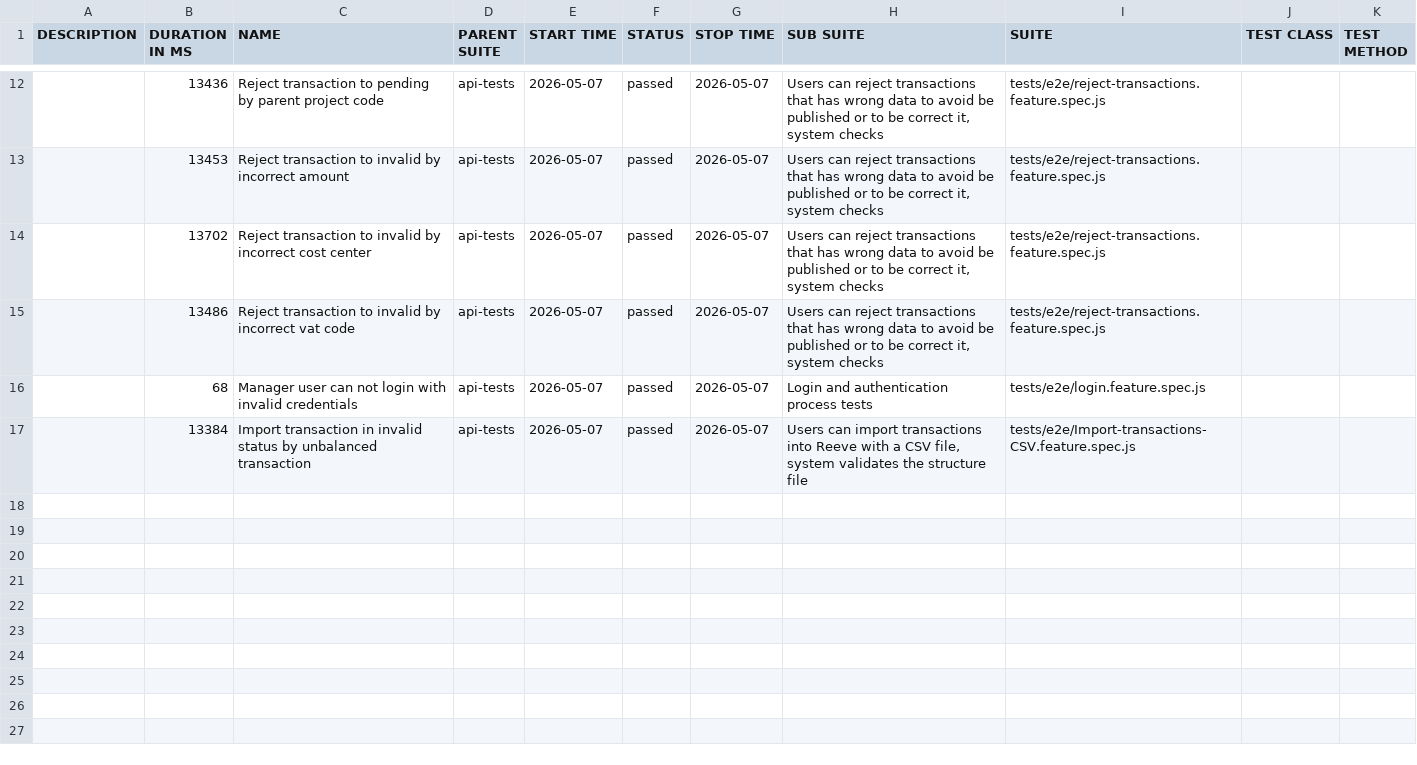
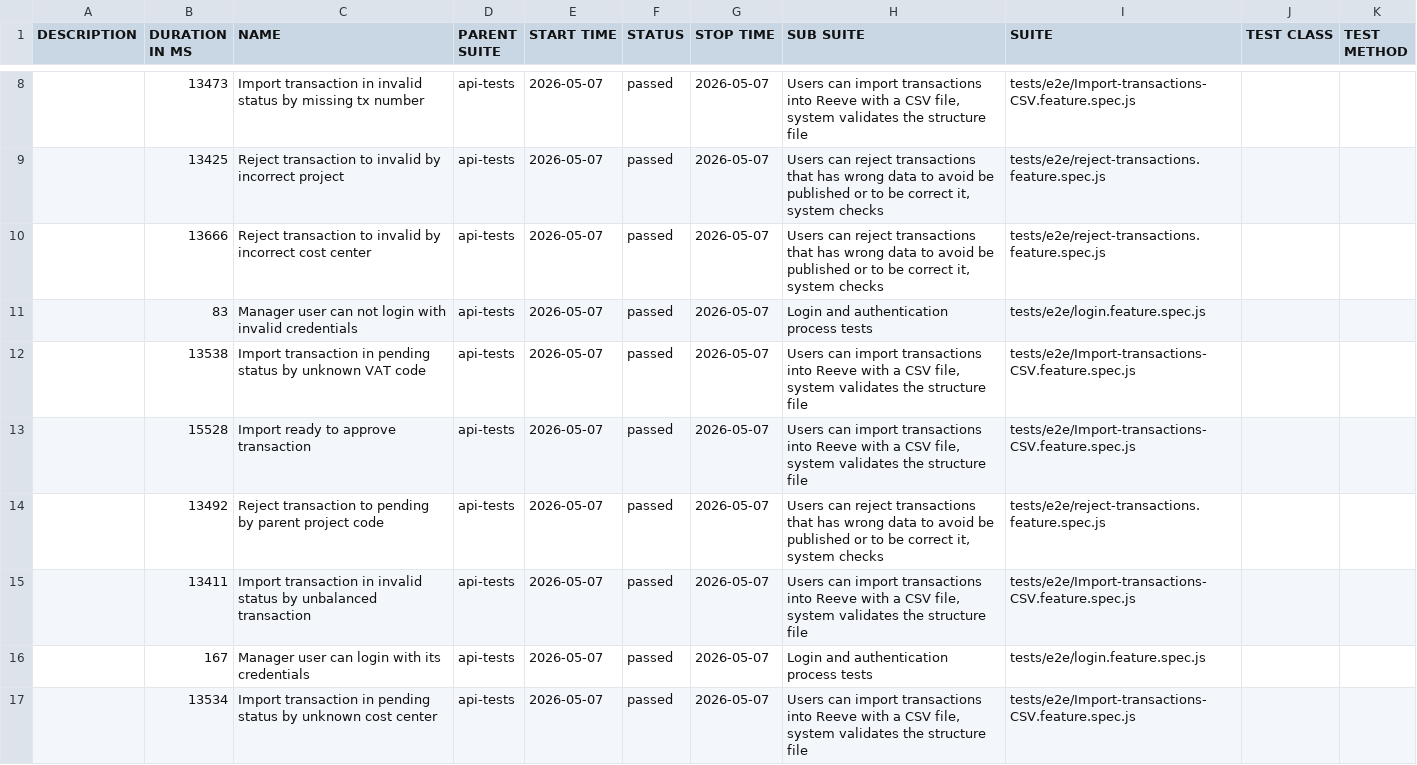
Before and after one commit to cardano-foundation/cf-reeve-application, a CSV file: allure-report/data/suites.csv, drawn as a sheet; only a part is shown, gaps mark what is left out; the diff covers the shown part only.

```diff
--- a/allure-report/data/suites.csv
+++ b/allure-report/data/suites.csv
@@ -12,6 +8,10 @@
-"","13436","Reject transaction to pending by parent project code","api-tests","2026-05-07","passed","2026-05-07","Users can reject transactions that has wrong data to avoid be published or to be correct it, system checks","tests/e2e/reject-transactions.feature.spec.js","",""
-"","13453","Reject transaction to invalid by incorrect amount","api-tests","2026-05-07","passed","2026-05-07","Users can reject transactions that has wrong data to avoid be published or to be correct it, system checks","tests/e2e/reject-transactions.feature.spec.js","",""
-"","13702","Reject transaction to invalid by incorrect cost center","api-tests","2026-05-07","passed","2026-05-07","Users can reject transactions that has wrong data to avoid be published or to be correct it, system checks","tests/e2e/reject-transactions.feature.spec.js","",""
-"","13486","Reject transaction to invalid by incorrect vat code","api-tests","2026-05-07","passed","2026-05-07","Users can reject transactions that has wrong data to avoid be published or to be correct it, system checks","tests/e2e/reject-transactions.feature.spec.js","",""
-"","68","Manager user can not login with invalid credentials","api-tests","2026-05-07","passed","2026-05-07","Login and authentication process tests","tests/e2e/login.feature.spec.js","",""
-"","13384","Import transaction in invalid status by unbalanced transaction","api-tests","2026-05-07","passed","2026-05-07","Users can import transactions into Reeve with a CSV file, system validates the structure file","tests/e2e/Import-transactions-CSV.feature.spec.js","",""
+"","13473","Import transaction in invalid status by missing tx number","api-tests","2026-05-07","passed","2026-05-07","Users can import transactions into Reeve with a CSV file, system validates the structure file","tests/e2e/Import-transactions-CSV.feature.spec.js","",""
+"","13425","Reject transaction to invalid by incorrect project","api-tests","2026-05-07","passed","2026-05-07","Users can reject transactions that has wrong data to avoid be published or to be correct it, system checks","tests/e2e/reject-transactions.feature.spec.js","",""
+"","13666","Reject transaction to invalid by incorrect cost center","api-tests","2026-05-07","passed","2026-05-07","Users can reject transactions that has wrong data to avoid be published or to be correct it, system checks","tests/e2e/reject-transactions.feature.spec.js","",""
+"","83","Manager user can not login with invalid credentials","api-tests","2026-05-07","passed","2026-05-07","Login and authentication process tests","tests/e2e/login.feature.spec.js","",""
+"","13538","Import transaction in pending status by unknown VAT code","api-tests","2026-05-07","passed","2026-05-07","Users can import transactions into Reeve with a CSV file, system validates the structure file","tests/e2e/Import-transactions-CSV.feature.spec.js","",""
+"","15528","Import ready to approve transaction","api-tests","2026-05-07","passed","2026-05-07","Users can import transactions into Reeve with a CSV file, system validates the structure file","tests/e2e/Import-transactions-CSV.feature.spec.js","",""
+"","13492","Reject transaction to pending by parent project code","api-tests","2026-05-07","passed","2026-05-07","Users can reject transactions that has wrong data to avoid be published or to be correct it, system checks","tests/e2e/reject-transactions.feature.spec.js","",""
+"","13411","Import transaction in invalid status by unbalanced transaction","api-tests","2026-05-07","passed","2026-05-07","Users can import transactions into Reeve with a CSV file, system validates the structure file","tests/e2e/Import-transactions-CSV.feature.spec.js","",""
+"","167","Manager user can login with its credentials","api-tests","2026-05-07","passed","2026-05-07","Login and authentication process tests","tests/e2e/login.feature.spec.js","",""
+"","13534","Import transaction in pending status by unknown cost center","api-tests","2026-05-07","passed","2026-05-07","Users can import transactions into Reeve with a CSV file, system validates the structure file","tests/e2e/Import-transactions-CSV.feature.spec.js","",""
```
Also changed, not shown: 1 added row, 5 removed rows and 6 edited cells elsewhere in this file, 52 other files.
